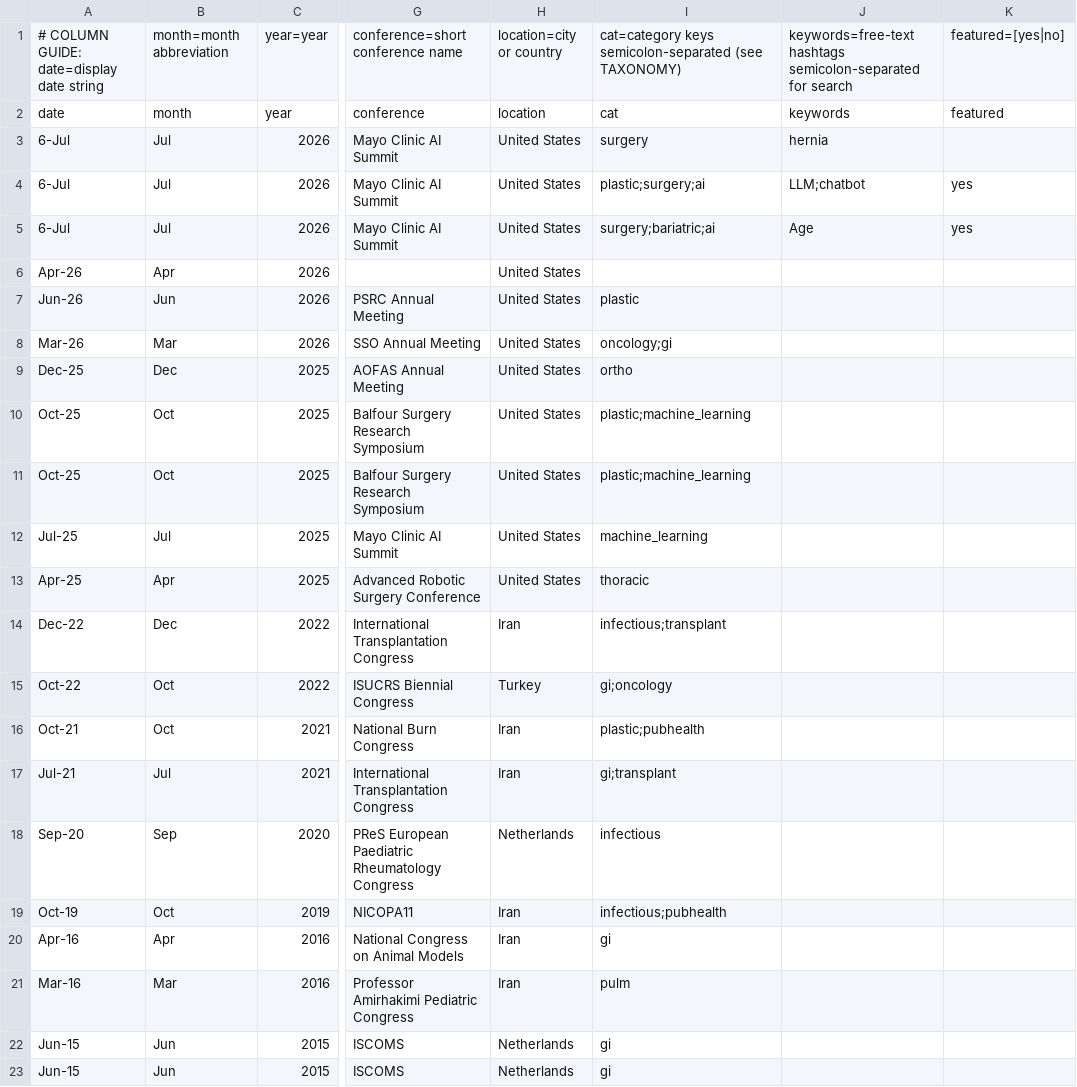
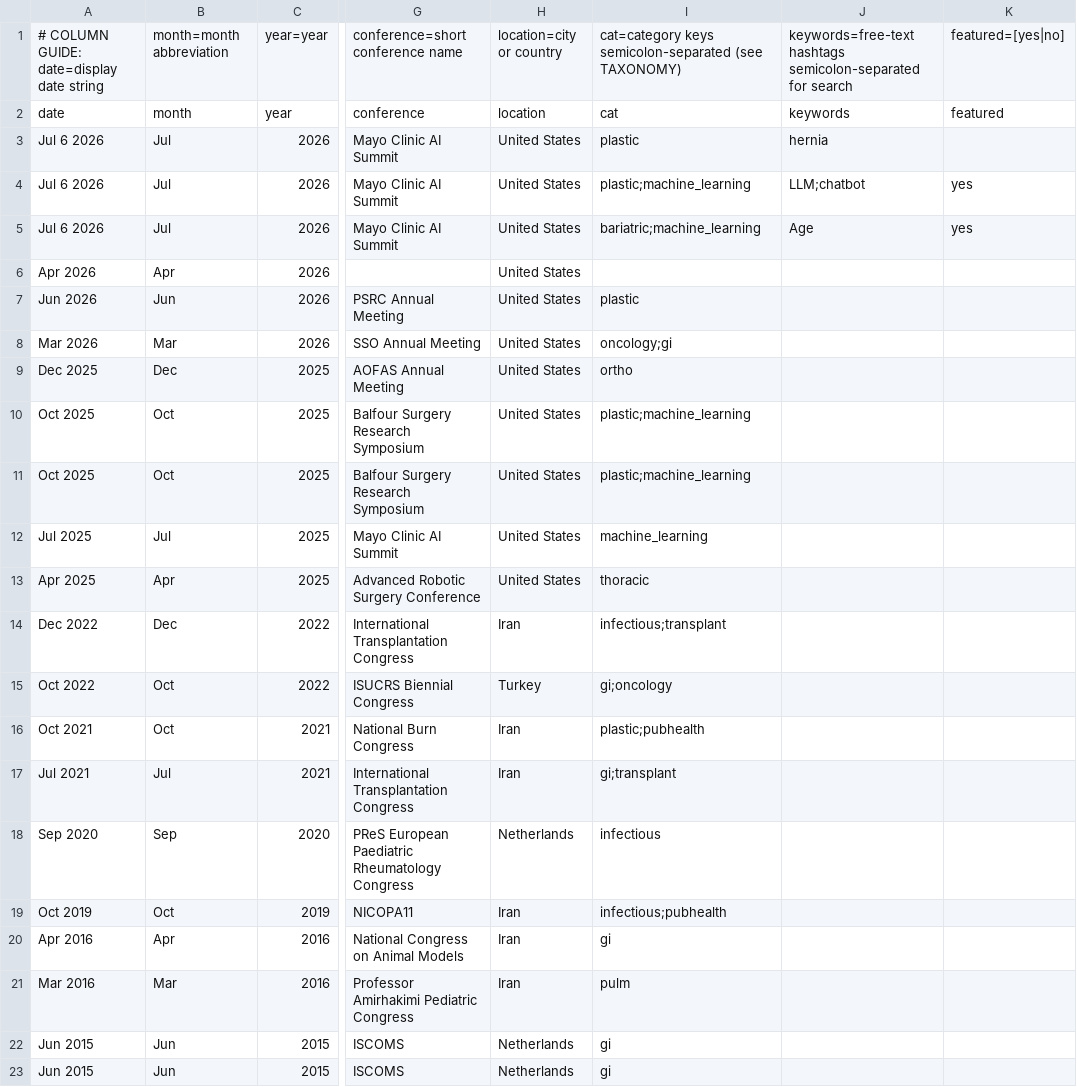
Before and after one commit to SoRRad/RezaShahriarirad_CV, a CSV file: data/presentations.csv, drawn as a sheet; only a part is shown, gaps mark what is left out; the diff names each change by its address in the sheet, - before the commit and + after, or states it on an @@ line.

```diff
--- a/data/presentations.csv
+++ b/data/presentations.csv
-A3:A5: 6-Jul
+A3:A5: Jul 6 2026
-I3: surgery
+I3: plastic
-I4: plastic;surgery;ai
+I4: plastic;machine_learning
-I5: surgery;bariatric;ai
+I5: bariatric;machine_learning
-A6: Apr-26
+A6: Apr 2026
-A7: Jun-26
+A7: Jun 2026
-A8: Mar-26
+A8: Mar 2026
-A9: Dec-25
+A9: Dec 2025
-A10:A11: Oct-25
+A10:A11: Oct 2025
-A12: Jul-25
+A12: Jul 2025
-A13: Apr-25
+A13: Apr 2025
-A14: Dec-22
+A14: Dec 2022
-A15: Oct-22
+A15: Oct 2022
-A16: Oct-21
+A16: Oct 2021
-A17: Jul-21
+A17: Jul 2021
-A18: Sep-20
+A18: Sep 2020
-A19: Oct-19
+A19: Oct 2019
-A20: Apr-16
+A20: Apr 2016
-A21: Mar-16
+A21: Mar 2016
-A22:A23: Jun-15
+A22:A23: Jun 2015
```
Also changed, not shown: data/publications.csv, 17 other files.
